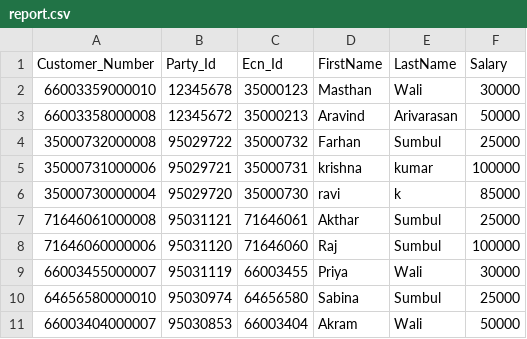
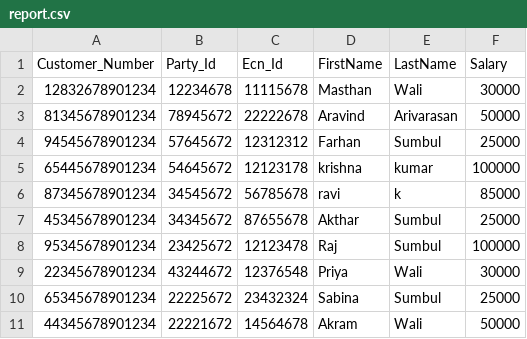
Before and after one commit to aaravind/aaravind.github.io, a CSV file: report/excel/report.csv, drawn as a sheet; only a part is shown; the diff covers the shown part only.

Commit message:
commit

```diff
--- a/report/excel/report.csv
+++ b/report/excel/report.csv
@@ -1,11 +1,11 @@
 Customer_Number,Party_Id,Ecn_Id,FirstName,LastName,Salary
-66003359000010,12345678,35000123,Masthan,Wali,30000
-66003358000008,12345672,35000213,Aravind,Arivarasan,50000
-35000732000008,95029722,35000732,Farhan,Sumbul,25000
-35000731000006,95029721,35000731,krishna,kumar,100000
-35000730000004,95029720,35000730,ravi,k,85000
-71646061000008,95031121,71646061,Akthar,Sumbul,25000
-71646060000006,95031120,71646060,Raj,Sumbul,100000
-66003455000007,95031119,66003455,Priya,Wali,30000
-64656580000010,95030974,64656580,Sabina,Sumbul,25000
-66003404000007,95030853,66003404,Akram,Wali,50000
+12832678901234,12234678,11115678,Masthan,Wali,30000
+81345678901234,78945672,22222678,Aravind,Arivarasan,50000
+94545678901234,57645672,12312312,Farhan,Sumbul,25000
+65445678901234,54645672,12123178,krishna,kumar,100000
+87345678901234,34545672,56785678,ravi,k,85000
+45345678901234,34345672,87655678,Akthar,Sumbul,25000
+95345678901234,23425672,12123478,Raj,Sumbul,100000
+22345678901234,43244672,12376548,Priya,Wali,30000
+65345678901234,22225672,23432324,Sabina,Sumbul,25000
+44345678901234,22221672,14564678,Akram,Wali,50000
```
Also changed, not shown: 1 removed row and 47 edited cells elsewhere in this file.
